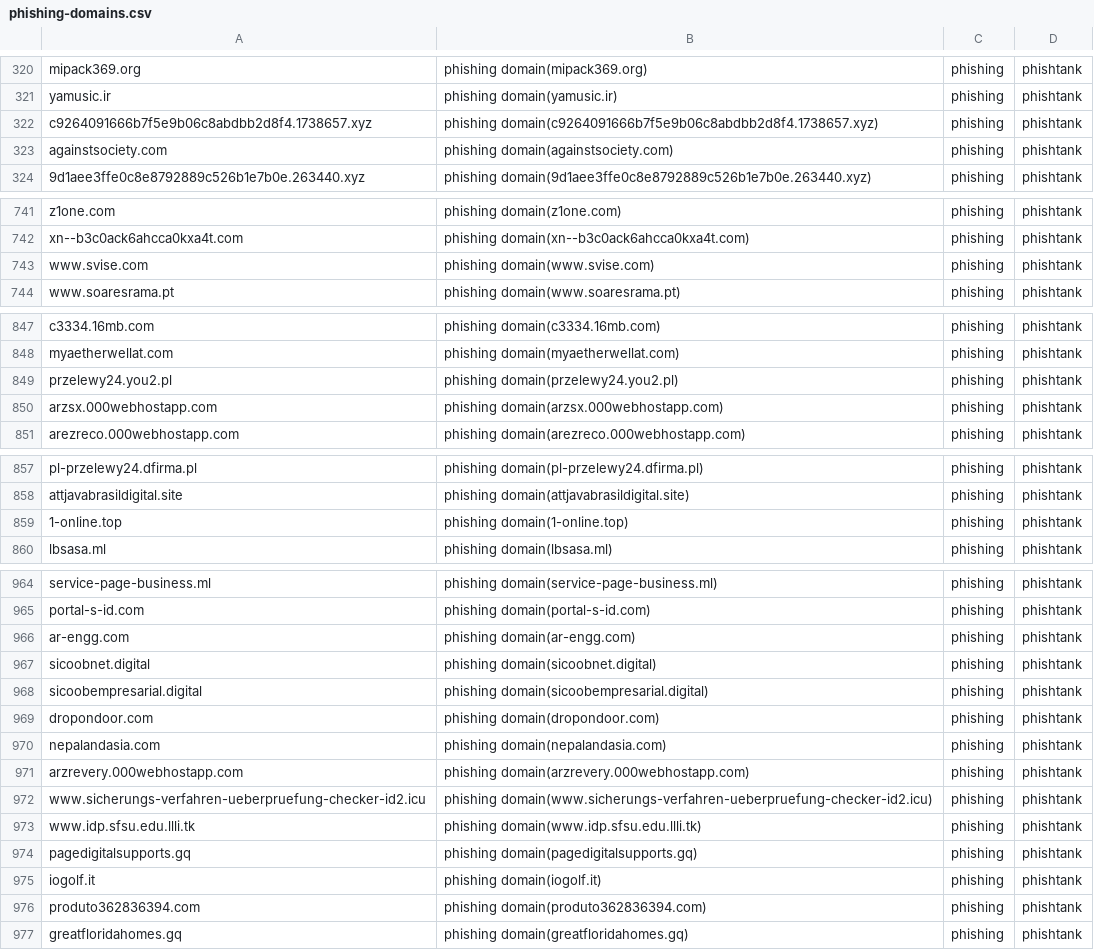
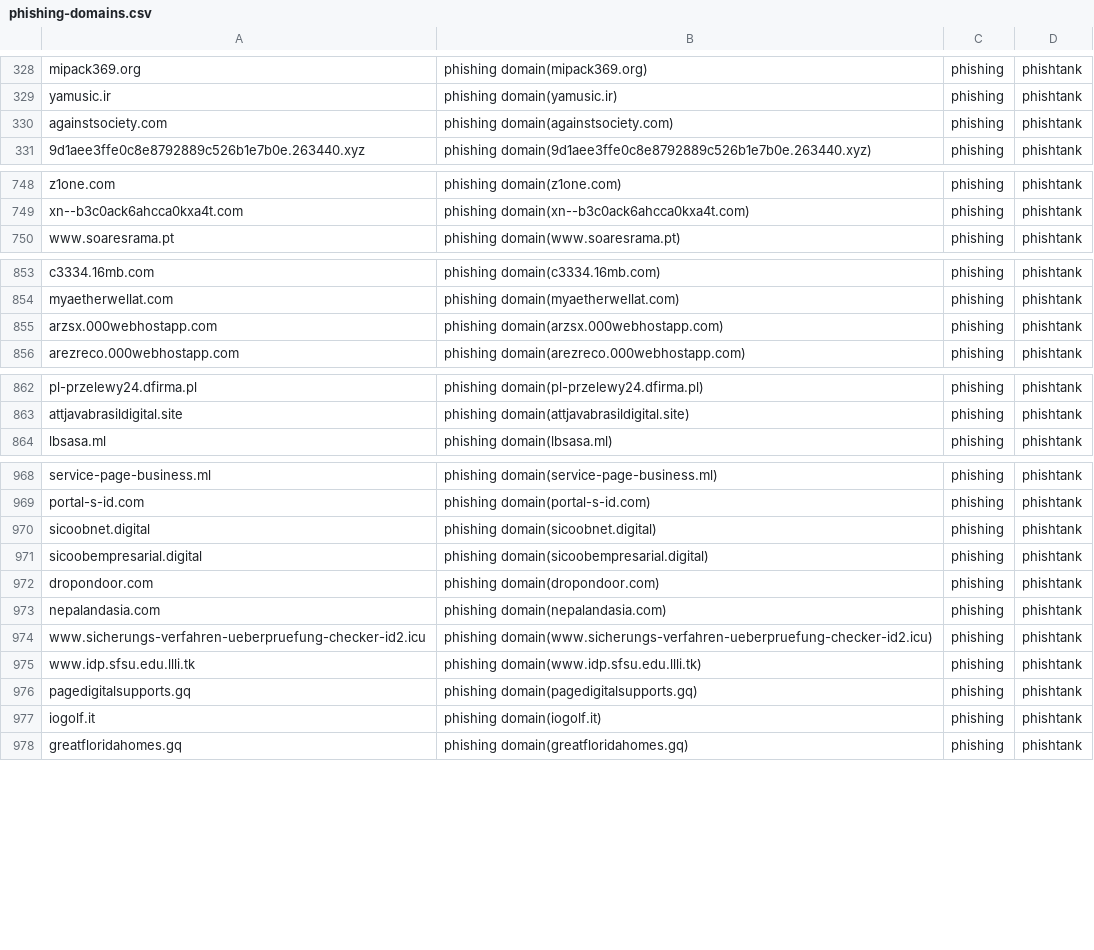
Before and after one commit to sinjukukawataro/20180511, a CSV file: phishing-domains.csv, drawn as a sheet; only a part is shown, gaps mark what is left out; the diff covers the shown part only.

```diff
--- a/phishing-domains.csv
+++ b/phishing-domains.csv
@@ -321,3 +329,2 @@ mipack369.org,phishing domain(mipack369.org),phishing,phishtank
 yamusic.ir,phishing domain(yamusic.ir),phishing,phishtank
-c9264091666b7f5e9b06c8abdbb2d8f4.1738657.xyz,phishing domain(c9264091666b7f5e9b06c8abdbb2d8f4.1738657.xyz),phishing,phishtank
 againstsociety.com,phishing domain(againstsociety.com),phishing,phishtank
@@ -742,3 +749,2 @@ z1one.com,phishing domain(z1one.com),phishing,phishtank
 xn--b3c0ack6ahcca0kxa4t.com,phishing domain(xn--b3c0ack6ahcca0kxa4t.com),phishing,phishtank
-www.svise.com,phishing domain(www.svise.com),phishing,phishtank
 www.soaresrama.pt,phishing domain(www.soaresrama.pt),phishing,phishtank
@@ -848,3 +854,2 @@ c3334.16mb.com,phishing domain(c3334.16mb.com),phishing,phishtank
 myaetherwellat.com,phishing domain(myaetherwellat.com),phishing,phishtank
-przelewy24.you2.pl,phishing domain(przelewy24.you2.pl),phishing,phishtank
 arzsx.000webhostapp.com,phishing domain(arzsx.000webhostapp.com),phishing,phishtank
@@ -858,3 +863,2 @@ pl-przelewy24.dfirma.pl,phishing domain(pl-przelewy24.dfirma.pl),phishing,phisht
 attjavabrasildigital.site,phishing domain(attjavabrasildigital.site),phishing,phishtank
-1-online.top,phishing domain(1-online.top),phishing,phishtank
 lbsasa.ml,phishing domain(lbsasa.ml),phishing,phishtank
@@ -965,3 +969,2 @@ service-page-business.ml,phishing domain(service-page-business.ml),phishing,phis
 portal-s-id.com,phishing domain(portal-s-id.com),phishing,phishtank
-ar-engg.com,phishing domain(ar-engg.com),phishing,phishtank
 sicoobnet.digital,phishing domain(sicoobnet.digital),phishing,phishtank
@@ -970,3 +973,2 @@ dropondoor.com,phishing domain(dropondoor.com),phishing,phishtank
 nepalandasia.com,phishing domain(nepalandasia.com),phishing,phishtank
-arzrevery.000webhostapp.com,phishing domain(arzrevery.000webhostapp.com),phishing,phishtank
 www.sicherungs-verfahren-ueberpruefung-checker-id2.icu,phishing domain(www.sicherungs-verfahren-ueberpruefung-checker-id2.icu),phishing,phishtank
@@ -975,3 +977,2 @@ pagedigitalsupports.gq,phishing domain(pagedigitalsupports.gq),phishing,phishtan
 iogolf.it,phishing domain(iogolf.it),phishing,phishtank
-produto362836394.com,phishing domain(produto362836394.com),phishing,phishtank
 greatfloridahomes.gq,phishing domain(greatfloridahomes.gq),phishing,phishtank
```
Also changed, not shown: 9 added rows, 13 removed rows and 2 moved rows elsewhere in this file.
